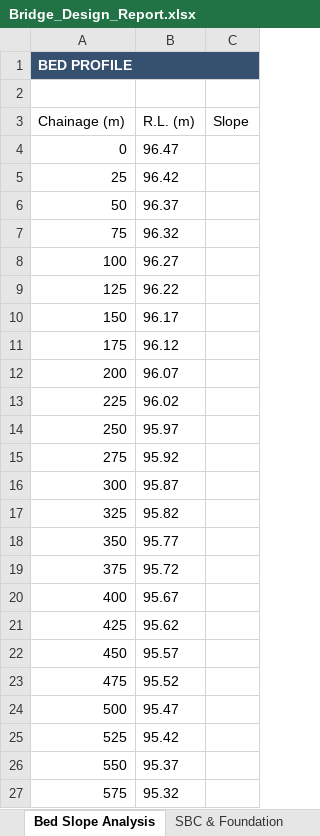
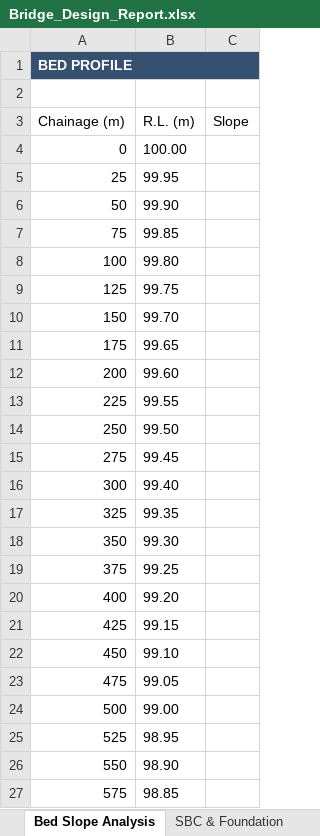
Before and after one commit to CRAJKUMARSINGH/Bridge_Slab_Design_REPLIT, an Excel workbook: attached_assets/Bridge_Design_Report.xlsx, sheet Bed Slope Analysis, drawn as a sheet; values as stored, in another font and other column widths than the file's, no borders; the diff names each change by its address in the sheet, - before the commit and + after, or states it on an @@ line.

```diff
--- a/attached_assets/Bridge_Design_Report.xlsx (sheet Bed Slope Analysis)
+++ b/attached_assets/Bridge_Design_Report.xlsx (sheet Bed Slope Analysis)
-B4 (R.L. (m)): 96.47
+B4 (R.L. (m)): 100.00
-B5 (R.L. (m)): 96.42
+B5 (R.L. (m)): 99.95
-B6 (R.L. (m)): 96.37
+B6 (R.L. (m)): 99.90
-B7 (R.L. (m)): 96.32
+B7 (R.L. (m)): 99.85
-B8 (R.L. (m)): 96.27
+B8 (R.L. (m)): 99.80
-B9 (R.L. (m)): 96.22
+B9 (R.L. (m)): 99.75
-B10 (R.L. (m)): 96.17
+B10 (R.L. (m)): 99.70
-B11 (R.L. (m)): 96.12
+B11 (R.L. (m)): 99.65
-B12 (R.L. (m)): 96.07
+B12 (R.L. (m)): 99.60
-B13 (R.L. (m)): 96.02
+B13 (R.L. (m)): 99.55
-B14 (R.L. (m)): 95.97
+B14 (R.L. (m)): 99.50
-B15 (R.L. (m)): 95.92
+B15 (R.L. (m)): 99.45
-B16 (R.L. (m)): 95.87
+B16 (R.L. (m)): 99.40
-B17 (R.L. (m)): 95.82
+B17 (R.L. (m)): 99.35
-B18 (R.L. (m)): 95.77
+B18 (R.L. (m)): 99.30
-B19 (R.L. (m)): 95.72
+B19 (R.L. (m)): 99.25
-B20 (R.L. (m)): 95.67
+B20 (R.L. (m)): 99.20
-B21 (R.L. (m)): 95.62
+B21 (R.L. (m)): 99.15
-B22 (R.L. (m)): 95.57
+B22 (R.L. (m)): 99.10
-B23 (R.L. (m)): 95.52
+B23 (R.L. (m)): 99.05
-B24 (R.L. (m)): 95.47
+B24 (R.L. (m)): 99.00
-B25 (R.L. (m)): 95.42
+B25 (R.L. (m)): 98.95
-B26 (R.L. (m)): 95.37
+B26 (R.L. (m)): 98.90
-B27 (R.L. (m)): 95.32
+B27 (R.L. (m)): 98.85
```
Also changed, not shown: sheet Cross Section Survey, sheet Pier Load Cases (70), sheet Stress Diagrams, sheet SLAB DESIGN (Pigeaud), sheet HYDRAULIC DESIGN, sheet Bridge Measurements, 16 more sheets, charts or pictures, 2 other files.
